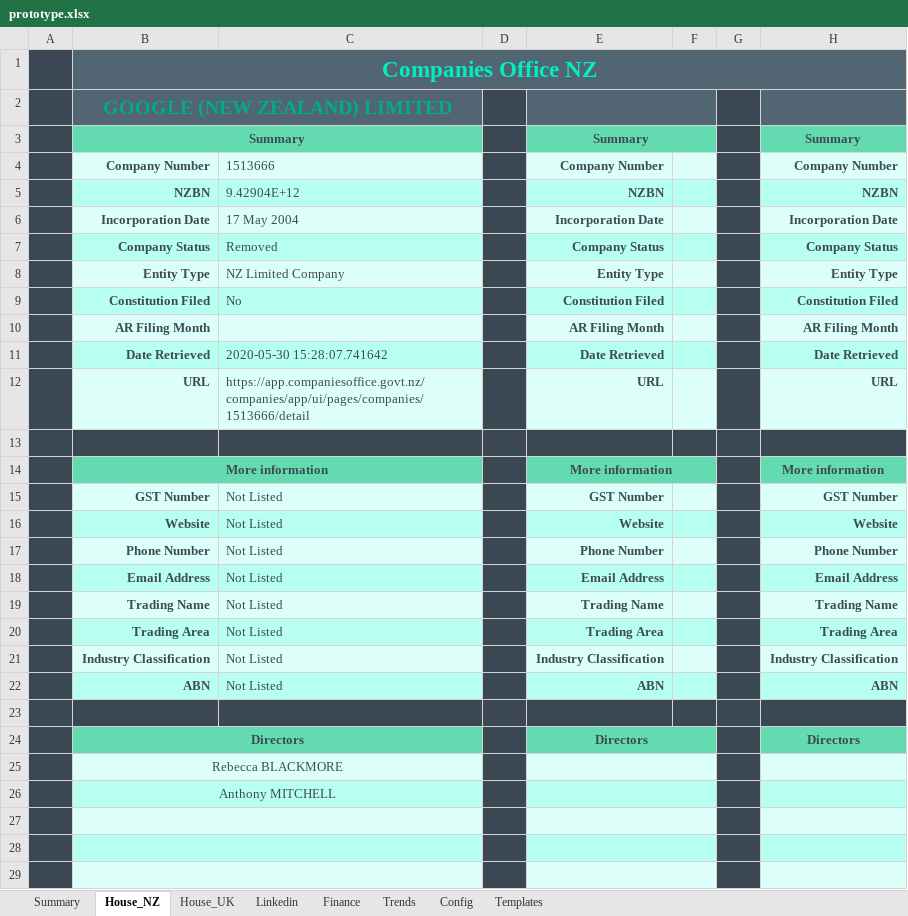
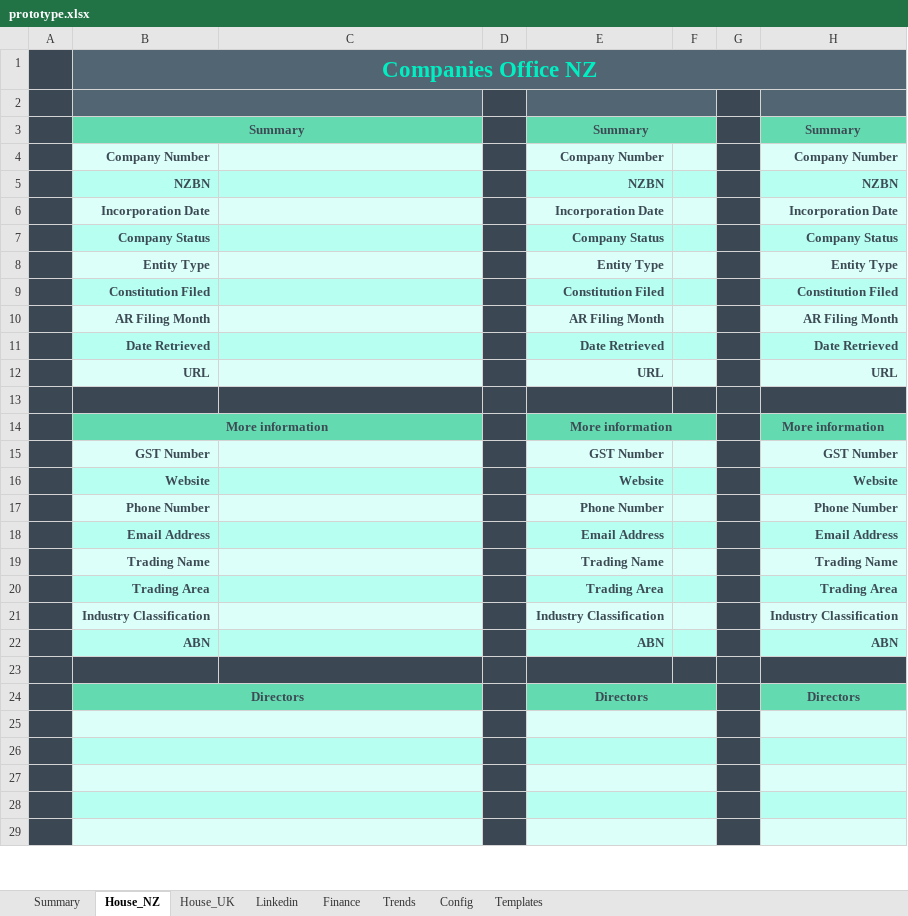
Before and after one commit to natisha99/9spokes, an Excel workbook: prototype.xlsx, sheet House_NZ, drawn as a sheet; only a part is shown; values as stored, in another font and other column widths than the file's, no borders; 1 other sheet too large or unreadable and not compared; the diff covers the shown part only; the diff names each change by its address in the sheet, - before the commit and + after, or states it on an @@ line.

```diff
--- a/prototype.xlsx (sheet House_NZ)
+++ b/prototype.xlsx (sheet House_NZ)
-B2: GOOGLE (NEW ZEALAND) LIMITED
+B2: (empty)
-C4: 1513666
+C4: (empty)
-C5: 9.42904E+12
+C5: (empty)
-C6: 17 May 2004
+C6: (empty)
-C7: Removed
+C7: (empty)
-C8: NZ Limited Company
+C8: (empty)
-C9: No
+C9: (empty)
-C11: 2020-05-30 15:28:07.741642
+C11: (empty)
-C12: https://app.companiesoffice.govt.nz/companies/app/ui/pages/companies/1513666/detail
+C12: (empty)
-C15:C22: Not Listed
+C15:C22: (empty)
-B25: Rebecca BLACKMORE
+B25: (empty)
-B26: Anthony MITCHELL
+B26: (empty)
```
Also changed, not shown: 2 removed rows elsewhere in this sheet, sheet Templates, sheet House_UK, sheet Linkedin, charts or pictures, 1 other file.
